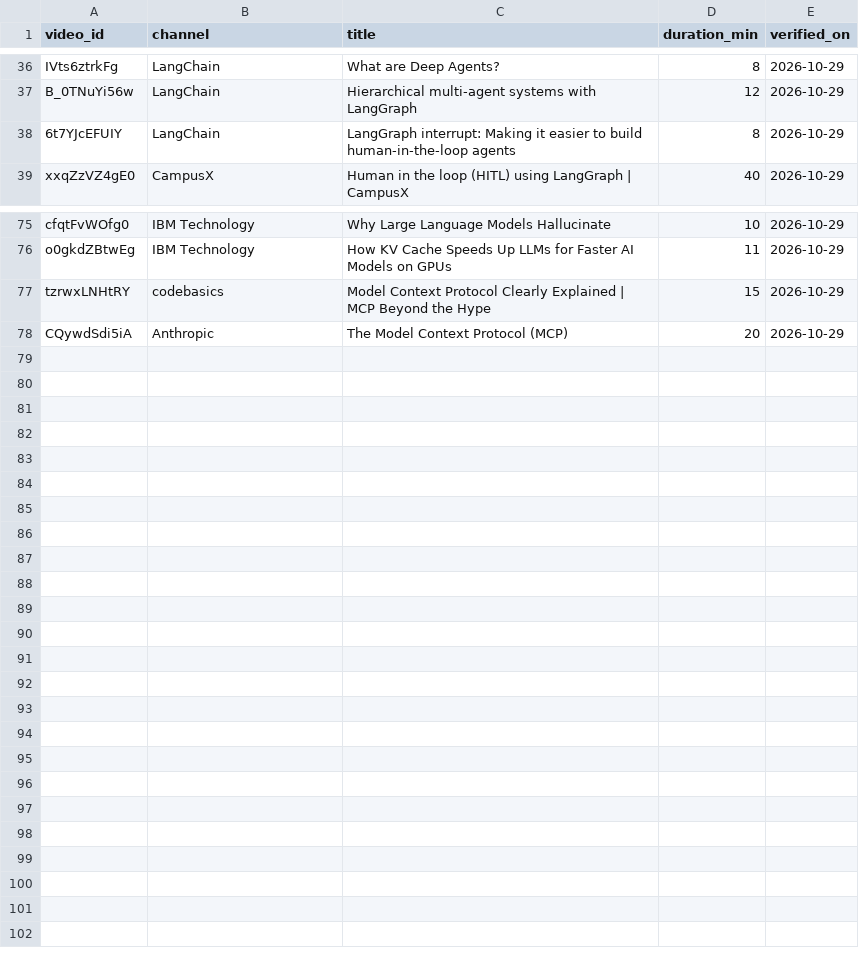
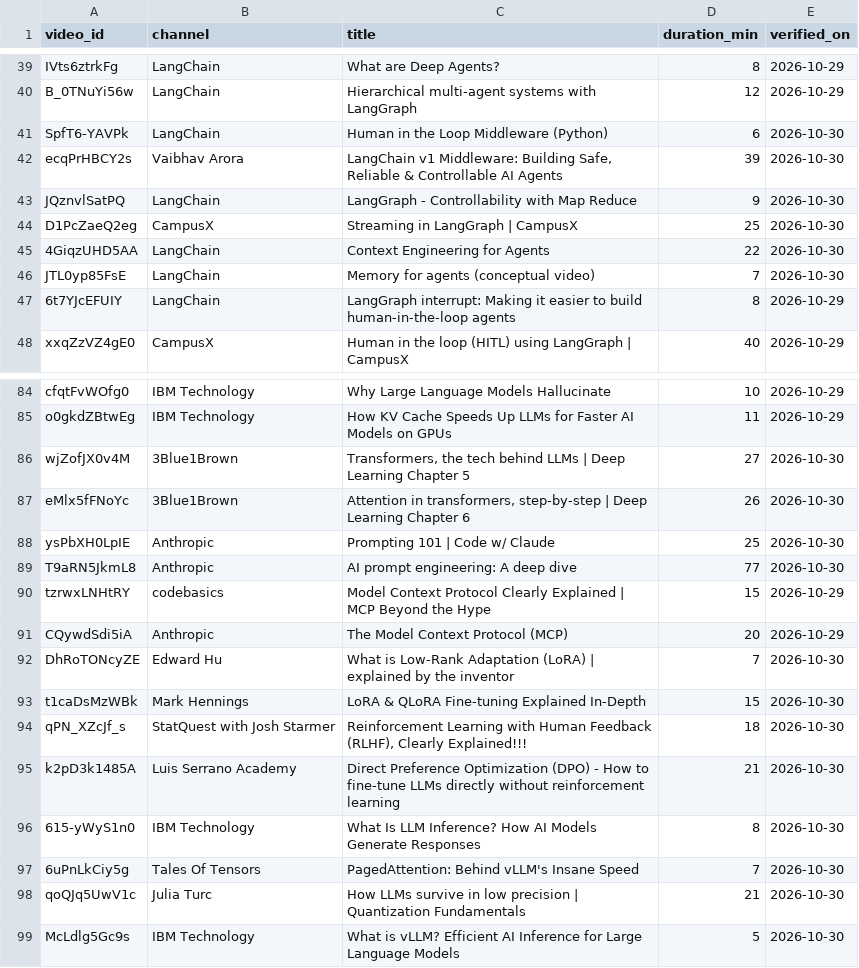
Before and after one commit to shubamchaudhary/CodeNITW, a CSV file: scripts/data/aiStackVideos.csv, drawn as a sheet; only a part is shown, gaps mark what is left out; the diff covers the shown part only.

```diff
--- a/scripts/data/aiStackVideos.csv
+++ b/scripts/data/aiStackVideos.csv
@@ -37,2 +40,8 @@ IVts6ztrkFg,LangChain,What are Deep Agents?,8,2026-10-29
 B_0TNuYi56w,LangChain,Hierarchical multi-agent systems with LangGraph,12,2026-10-29
+SpfT6-YAVPk,LangChain,Human in the Loop Middleware (Python),6,2026-10-30
+ecqPrHBCY2s,Vaibhav Arora,"LangChain v1 Middleware: Building Safe, Reliable & Controllable AI Agents",39,2026-10-30
+JQznvlSatPQ,LangChain,LangGraph - Controllability with Map Reduce,9,2026-10-30
+D1PcZaeQ2eg,CampusX,Streaming in LangGraph | CampusX,25,2026-10-30
+4GiqzUHD5AA,LangChain,Context Engineering for Agents,22,2026-10-30
+JTL0yp85FsE,LangChain,Memory for agents (conceptual video),7,2026-10-30
 6t7YJcEFUIY,LangChain,LangGraph interrupt: Making it easier to build human-in-the-loop agents,8,2026-10-29
@@ -76,3 +85,15 @@ cfqtFvWOfg0,IBM Technology,Why Large Language Models Hallucinate,10,2026-10-29
 o0gkdZBtwEg,IBM Technology,How KV Cache Speeds Up LLMs for Faster AI Models on GPUs,11,2026-10-29
+wjZofJX0v4M,3Blue1Brown,"Transformers, the tech behind LLMs | Deep Learning Chapter 5",27,2026-10-30
+eMlx5fFNoYc,3Blue1Brown,"Attention in transformers, step-by-step | Deep Learning Chapter 6",26,2026-10-30
+ysPbXH0LpIE,Anthropic,Prompting 101 | Code w/ Claude,25,2026-10-30
+T9aRN5JkmL8,Anthropic,AI prompt engineering: A deep dive,77,2026-10-30
 tzrwxLNHtRY,codebasics,Model Context Protocol Clearly Explained | MCP Beyond the Hype,15,2026-10-29
 CQywdSdi5iA,Anthropic,The Model Context Protocol (MCP),20,2026-10-29
+DhRoTONcyZE,Edward Hu,What is Low-Rank Adaptation (LoRA) | explained by the inventor,7,2026-10-30
+t1caDsMzWBk,Mark Hennings,LoRA & QLoRA Fine-tuning Explained In-Depth,15,2026-10-30
+qPN_XZcJf_s,StatQuest with Josh Starmer,"Reinforcement Learning with Human Feedback (RLHF), Clearly Explained!!!",18,2026-10-30
+k2pD3k1485A,Luis Serrano Academy,Direct Preference Optimization (DPO) - How to fine-tune LLMs directly without reinforcement learning,21,2026-10-30
+615-yWyS1n0,IBM Technology,What Is LLM Inference? How AI Models Generate Responses,8,2026-10-30
+6uPnLkCiy5g,Tales Of Tensors,PagedAttention: Behind vLLM's Insane Speed,7,2026-10-30
+qoQJq5UwV1c,Julia Turc,How LLMs survive in low precision | Quantization Fundamentals,21,2026-10-30
+McLdlg5Gc9s,IBM Technology,What is vLLM? Efficient AI Inference for Large Language Models,5,2026-10-30
```
Also changed, not shown: 3 added rows elsewhere in this file, 3 other files.
